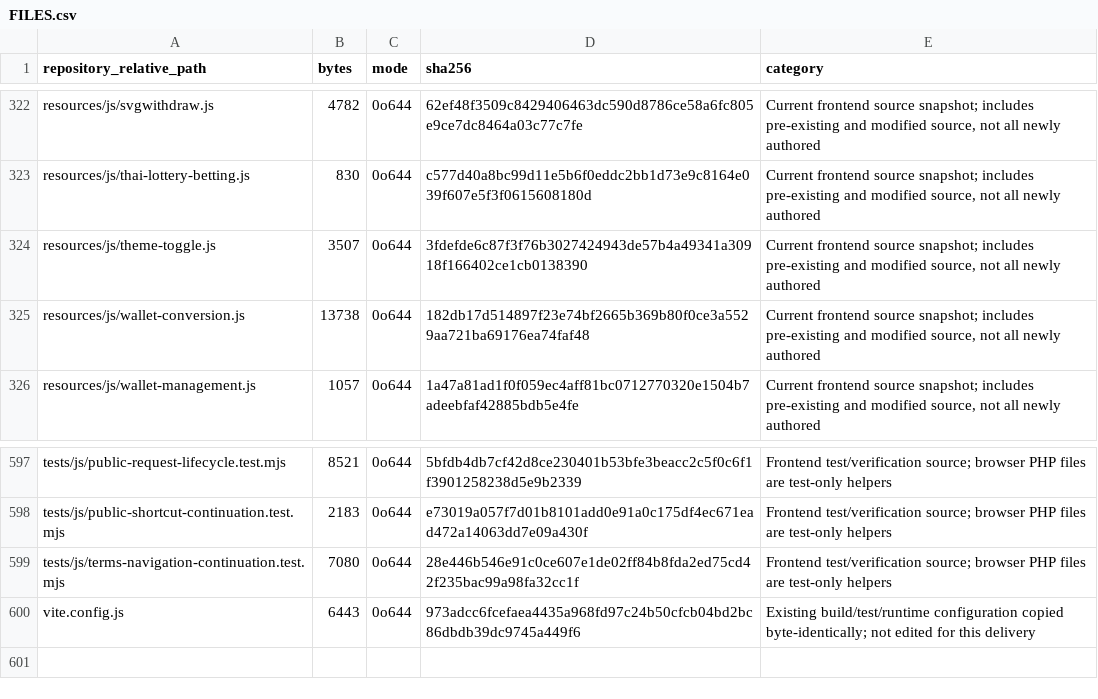
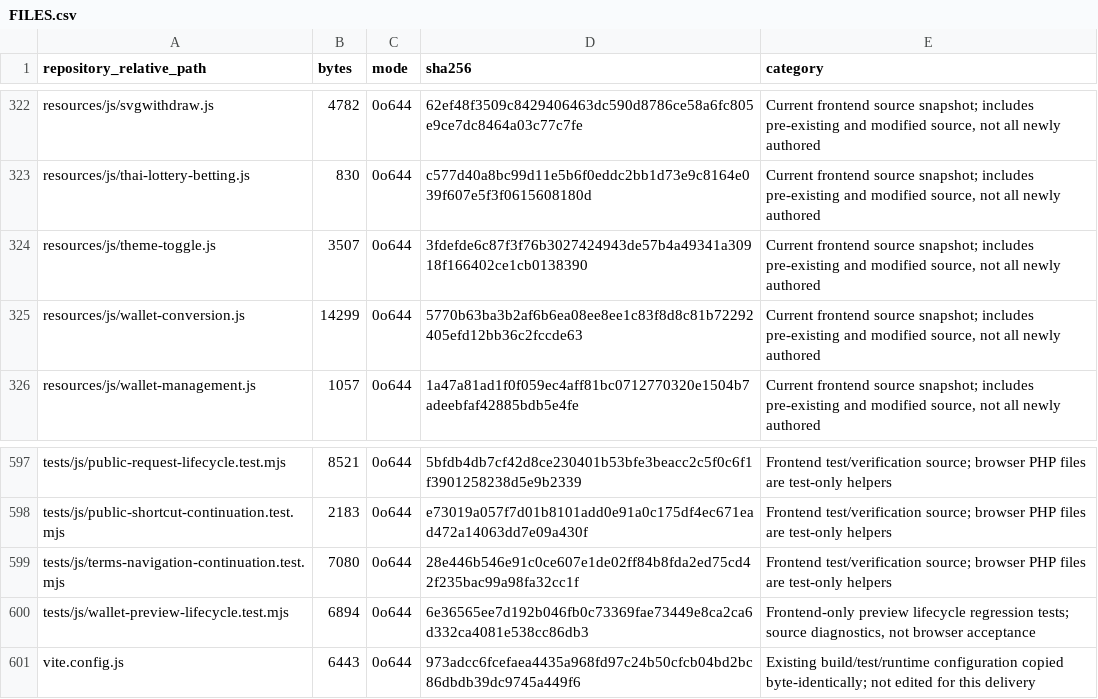
Before and after one commit to Ainul-550Islam/thai-lottery-ainul-islam, a CSV file: frontend-handoff/FILES.csv, drawn as a sheet; only a part is shown, gaps mark what is left out.

Commit message:
fix(frontend): invalidate stale wallet preview on input
Preview display lifecycle only. Exact approved files normalized to LF without changing Git settings. Server pricing/idempotency and CI remain unchanged; runtime/PWA review remains open.

```diff
--- a/frontend-handoff/FILES.csv
+++ b/frontend-handoff/FILES.csv
@@ -324,3 +324,3 @@ resources/js/thai-lottery-betting.js,830,0o644,c577d40a8bc99d11e5b6f0eddc2bb1d73
 resources/js/theme-toggle.js,3507,0o644,3fdefde6c87f3f76b3027424943de57b4a49341a30918f166402ce1cb0138390,"Current frontend source snapshot; includes pre-existing and modified source, not all newly authored"
-resources/js/wallet-conversion.js,13738,0o644,182db17d514897f23e74bf2665b369b80f0ce3a5529aa721ba69176ea74faf48,"Current frontend source snapshot; includes pre-existing and modified source, not all newly authored"
+resources/js/wallet-conversion.js,14299,0o644,5770b63ba3b2af6b6ea08ee8ee1c83f8d8c81b72292405efd12bb36c2fccde63,"Current frontend source snapshot; includes pre-existing and modified source, not all newly authored"
 resources/js/wallet-management.js,1057,0o644,1a47a81ad1f0f059ec4aff81bc0712770320e1504b7adeebfaf42885bdb5e4fe,"Current frontend source snapshot; includes pre-existing and modified source, not all newly authored"
@@ -599,2 +599,3 @@ tests/js/public-shortcut-continuation.test.mjs,2183,0o644,e73019a057f7d01b8101ad
 tests/js/terms-navigation-continuation.test.mjs,7080,0o644,28e446b546e91c0ce607e1de02ff84b8fda2ed75cd42f235bac99a98fa32cc1f,Frontend test/verification source; browser PHP files are test-only helpers
+tests/js/wallet-preview-lifecycle.test.mjs,6894,0o644,6e36565ee7d192b046fb0c73369fae73449e8ca2ca6d332ca4081e538cc86db3,"Frontend-only preview lifecycle regression tests; source diagnostics, not browser acceptance"
 vite.config.js,6443,0o644,973adcc6fcefaea4435a968fd97c24b50cfcb04bd2bc86dbdb39dc9745a449f6,Existing build/test/runtime configuration copied byte-identically; not edited for this delivery
```
Also changed, not shown: 4 other files.
